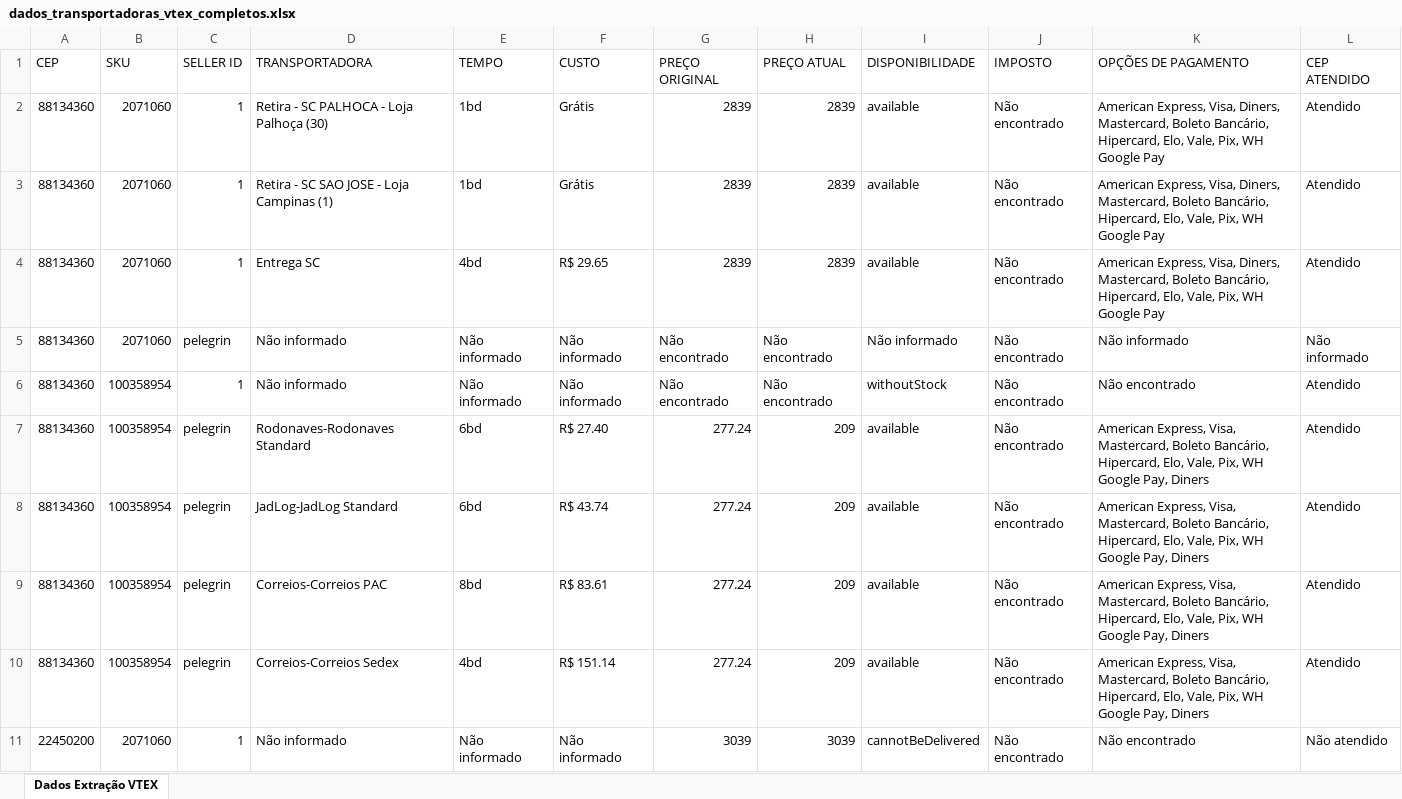
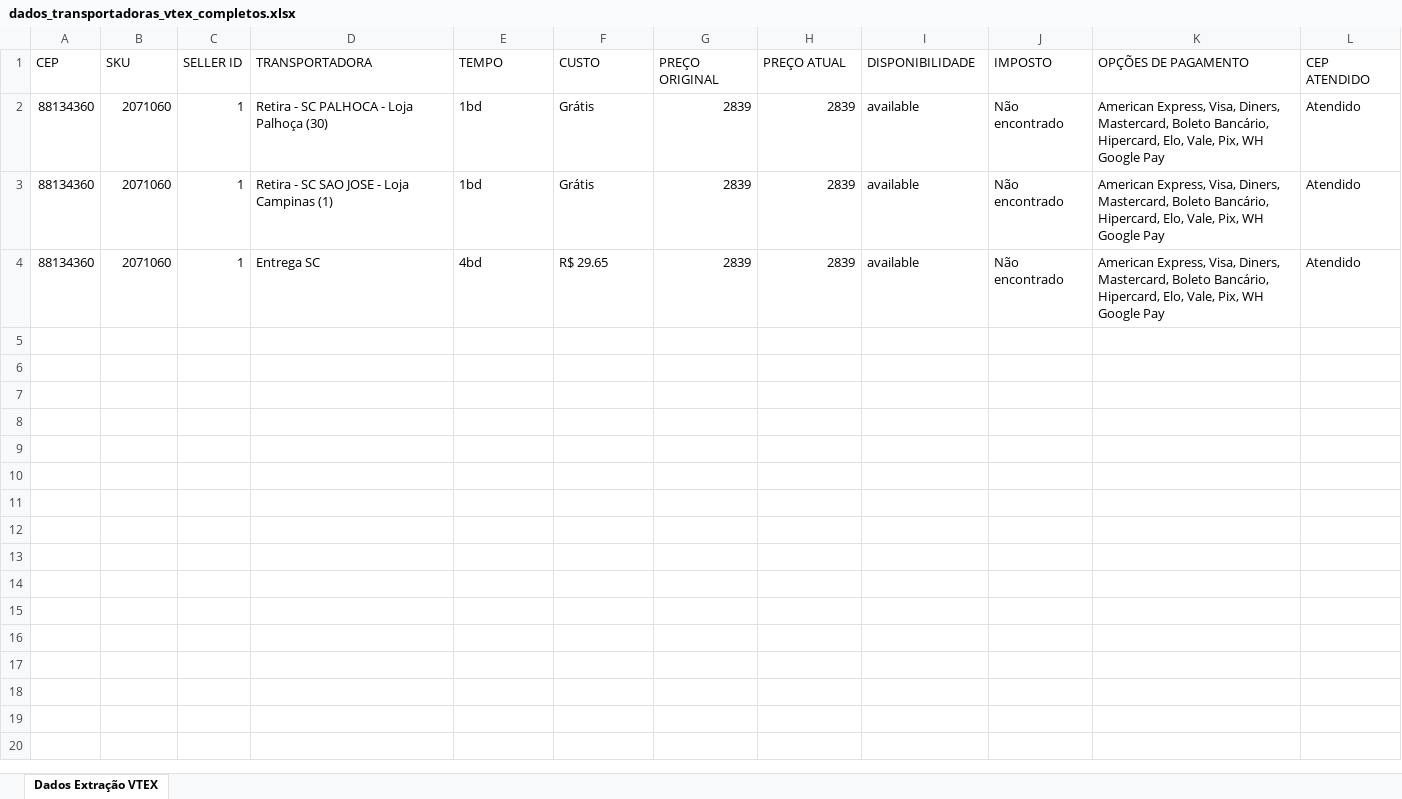
Before and after one commit to eltonleao/estacio-topicos-de-big-data-em-python, an Excel workbook: dados_transportadoras_vtex_completos.xlsx, sheet Dados Extração VTEX, drawn as a sheet; only a part is shown; values as stored, in another font and other column widths than the file's, no borders; the diff covers the shown part only; the diff names each change by its address in the sheet, - before the commit and + after, or states it on an @@ line.

```diff
--- a/dados_transportadoras_vtex_completos.xlsx (sheet Dados Extração VTEX)
+++ b/dados_transportadoras_vtex_completos.xlsx (sheet Dados Extração VTEX)
-row 5: 88134360 | 2071060 | pelegrin | Não informado | Não informado | Não informado | Não encontrado | Não encontrado | Não informado | Não encontrado | Não informado | Não informado
-row 6: 88134360 | 100358954 | 1 | Não informado | Não informado | Não informado | Não encontrado | Não encontrado | withoutStock | Não encontrado | Não encontrado | Atendido
-row 7: 88134360 | 100358954 | pelegrin | Rodonaves-Rodonaves Standard | 6bd | R$ 27.40 | 277.24 | 209 | available | Não encontrado | American Express, Visa, Mastercard, Boleto Bancário, Hipercard, Elo, Vale, Pix, WH Google Pay, Diners | Atendido
-row 8: 88134360 | 100358954 | pelegrin | JadLog-JadLog Standard | 6bd | R$ 43.74 | 277.24 | 209 | available | Não encontrado | American Express, Visa, Mastercard, Boleto Bancário, Hipercard, Elo, Vale, Pix, WH Google Pay, Diners | Atendido
-row 9: 88134360 | 100358954 | pelegrin | Correios-Correios PAC | 8bd | R$ 83.61 | 277.24 | 209 | available | Não encontrado | American Express, Visa, Mastercard, Boleto Bancário, Hipercard, Elo, Vale, Pix, WH Google Pay, Diners | Atendido
-row 10: 88134360 | 100358954 | pelegrin | Correios-Correios Sedex | 4bd | R$ 151.14 | 277.24 | 209 | available | Não encontrado | American Express, Visa, Mastercard, Boleto Bancário, Hipercard, Elo, Vale, Pix, WH Google Pay, Diners | Atendido
-row 11: 22450200 | 2071060 | 1 | Não informado | Não informado | Não informado | 3039 | 3039 | cannotBeDelivered | Não encontrado | Não encontrado | Não atendido
```
Also changed, not shown: 7 removed rows elsewhere in this sheet, input_ceps_skus.xlsx, 2 other files.
